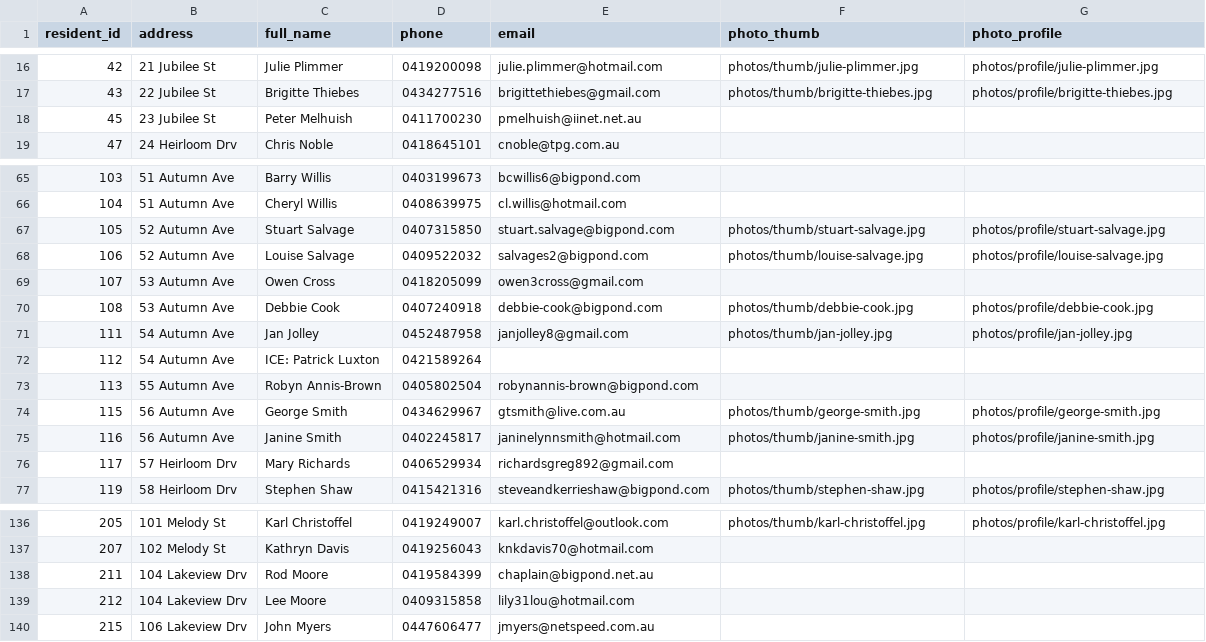
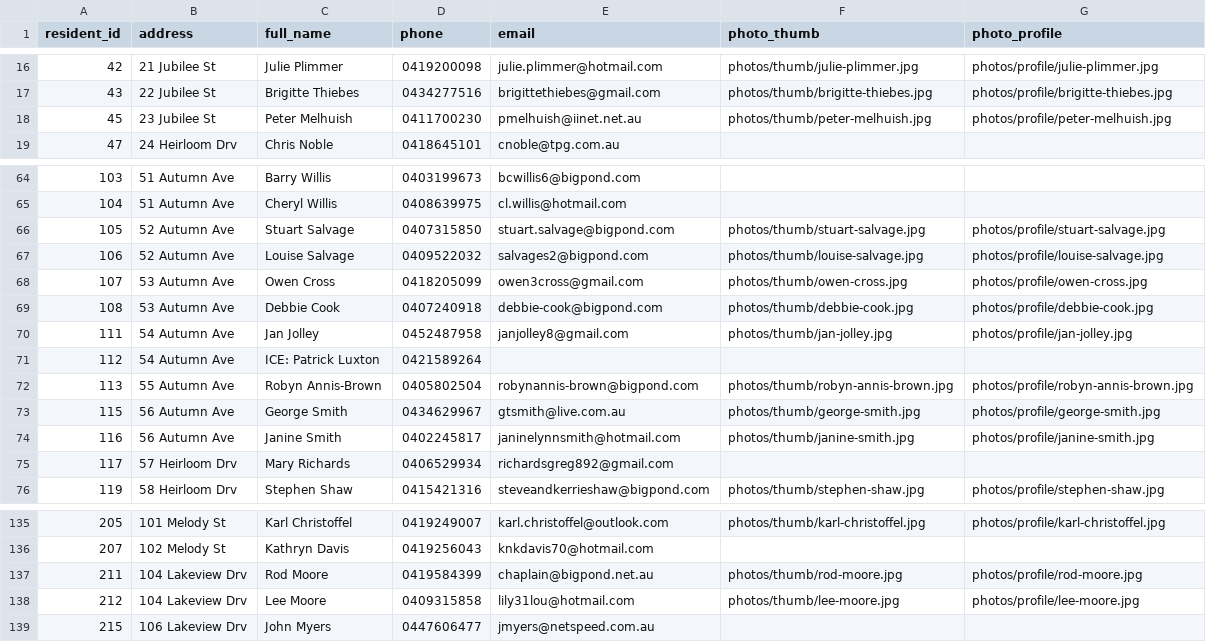
Before and after one commit to BrunoPons2/residents-directory, a CSV file: data/residents.csv, drawn as a sheet; only a part is shown, gaps mark what is left out; the diff covers the shown part only.

```diff
--- a/data/residents.csv
+++ b/data/residents.csv
@@ -17,3 +17,3 @@
 43,22 Jubilee St,Brigitte Thiebes,0434277516,brigittethiebes@gmail.com,photos/thumb/brigitte-thiebes.jpg,photos/profile/brigitte-thiebes.jpg
-45,23 Jubilee St,Peter Melhuish,0411700230,pmelhuish@iinet.net.au,,
+45,23 Jubilee St,Peter Melhuish,0411700230,pmelhuish@iinet.net.au,photos/thumb/peter-melhuish.jpg,photos/profile/peter-melhuish.jpg
 47,24 Heirloom Drv,Chris Noble,0418645101,cnoble@tpg.com.au,,
@@ -68,3 +67,3 @@
 106,52 Autumn Ave,Louise Salvage,0409522032,salvages2@bigpond.com,photos/thumb/louise-salvage.jpg,photos/profile/louise-salvage.jpg
-107,53 Autumn Ave,Owen Cross,0418205099,owen3cross@gmail.com,,
+107,53 Autumn Ave,Owen Cross,0418205099,owen3cross@gmail.com,photos/thumb/owen-cross.jpg,photos/profile/owen-cross.jpg
 108,53 Autumn Ave,Debbie Cook,0407240918,debbie-cook@bigpond.com,photos/thumb/debbie-cook.jpg,photos/profile/debbie-cook.jpg
@@ -72,3 +71,3 @@
 112,54 Autumn Ave,ICE: Patrick Luxton,0421589264,,,
-113,55 Autumn Ave,Robyn Annis-Brown,0405802504,robynannis-brown@bigpond.com,,
+113,55 Autumn Ave,Robyn Annis-Brown,0405802504,robynannis-brown@bigpond.com,photos/thumb/robyn-annis-brown.jpg,photos/profile/robyn-annis-brown.jpg
 115,56 Autumn Ave,George Smith,0434629967,gtsmith@live.com.au,photos/thumb/george-smith.jpg,photos/profile/george-smith.jpg
@@ -137,4 +136,4 @@
 207,102 Melody St,Kathryn Davis,0419256043,knkdavis70@hotmail.com,,
-211,104 Lakeview Drv,Rod Moore,0419584399,chaplain@bigpond.net.au,,
-212,104 Lakeview Drv,Lee Moore,0409315858,lily31lou@hotmail.com,,
+211,104 Lakeview Drv,Rod Moore,0419584399,chaplain@bigpond.net.au,photos/thumb/rod-moore.jpg,photos/profile/rod-moore.jpg
+212,104 Lakeview Drv,Lee Moore,0409315858,lily31lou@hotmail.com,photos/thumb/lee-moore.jpg,photos/profile/lee-moore.jpg
 215,106 Lakeview Drv,John Myers,0447606477,jmyers@netspeed.com.au,,
```
Also changed, not shown: 1 removed row and 41 edited cells elsewhere in this file, 50 other files.
